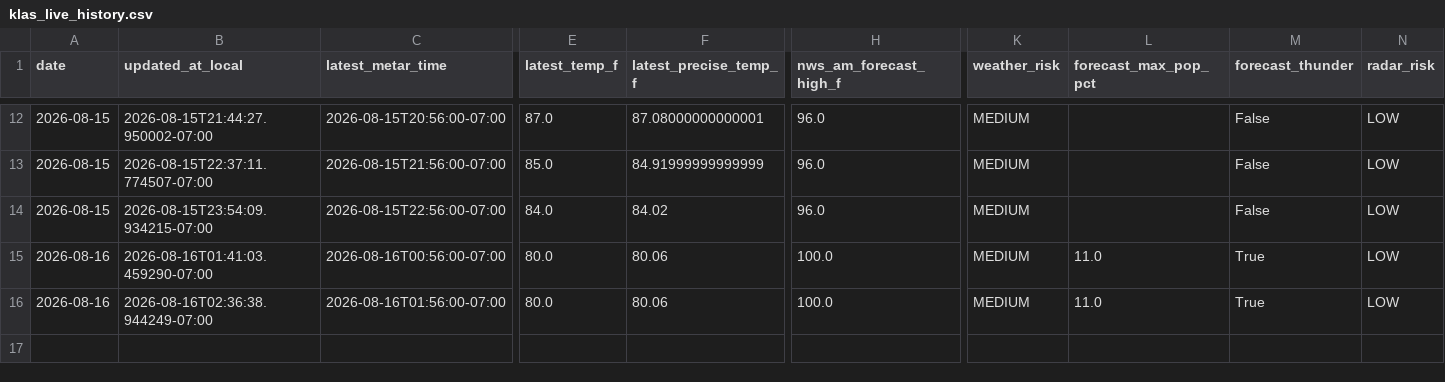
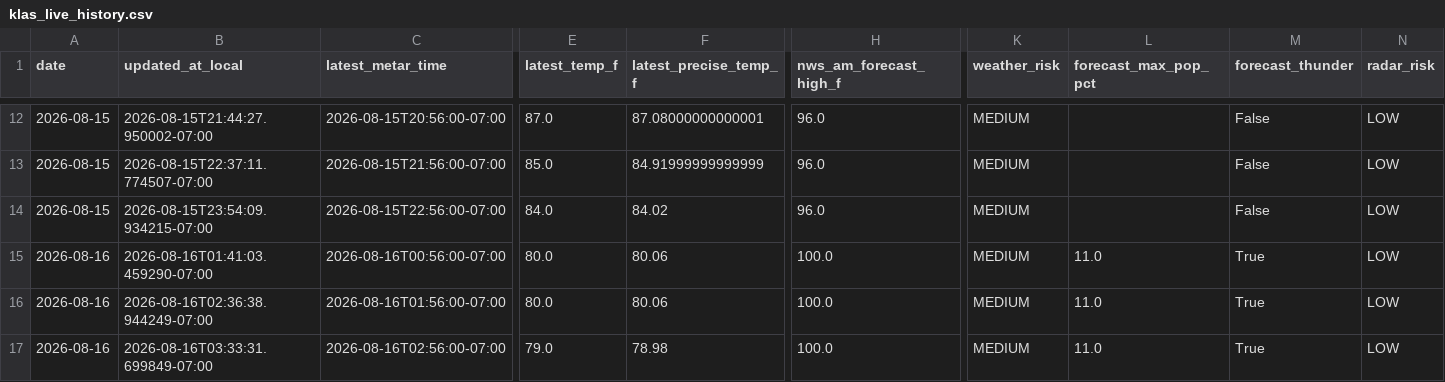
Before and after one commit to capecodbeachgirl/klas-live-model, a CSV file: data/live/klas_live_history.csv, drawn as a sheet; only a part is shown, gaps mark what is left out; rows hold the shown columns only; the diff names each change by its address in the sheet, - before the commit and + after, or states it on an @@ line.

```diff
--- a/data/live/klas_live_history.csv
+++ b/data/live/klas_live_history.csv
+row 17: 2026-08-16 | 2026-08-16T03:33:31.699849-07:00 | 2026-08-16T02:56:00-07:00 | 79.0 | 78.98 | 100.0 | MEDIUM | 11.0 | True | LOW
```
Also changed, not shown: 2 other files.
